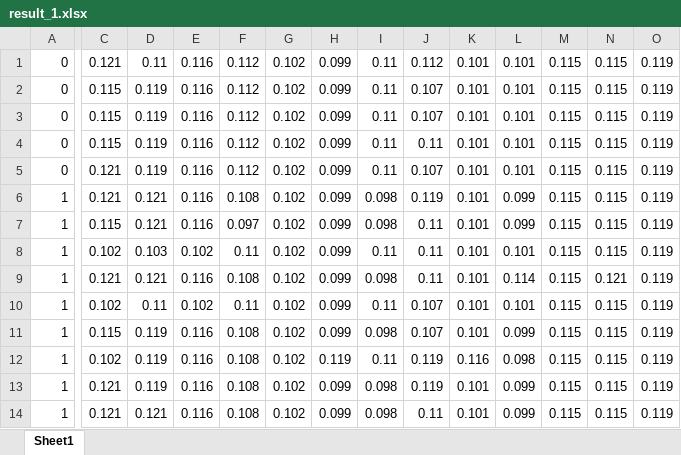
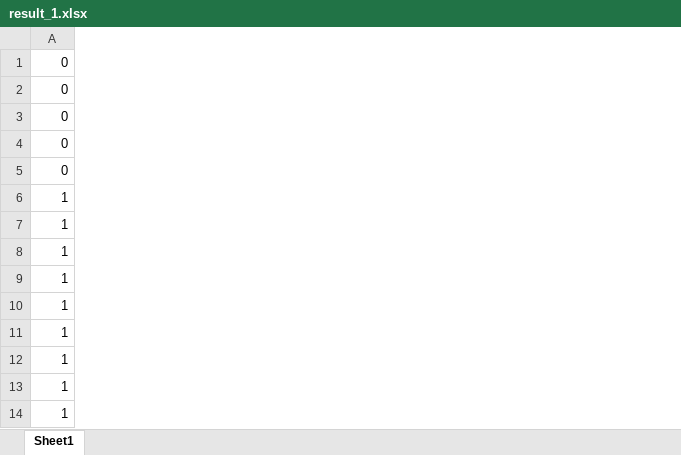
Before and after one commit to ingrego19980907/Laboratory_CM, an Excel workbook: Laboratory/Tasks/Task_1/result_1.xlsx, sheet Sheet1, drawn as a sheet; only a part is shown, gaps mark what is left out; values as stored, in another font and other column widths than the file's, no borders; the diff covers the shown part only; the diff names each change by its address in the sheet, - before the commit and + after, or states it on an @@ line.

```diff
--- a/Laboratory/Tasks/Task_1/result_1.xlsx (sheet Sheet1)
+++ b/Laboratory/Tasks/Task_1/result_1.xlsx (sheet Sheet1)
-column C, rows 1-14: 0.121 | 0.115 | 0.115 | 0.115 | 0.121 | 0.121 | 0.115 | 0.102 | 0.121 | 0.102 | 0.115 | 0.102 | 0.121 | 0.121
-column D, rows 1-14: 0.11 | 0.119 | 0.119 | 0.119 | 0.119 | 0.121 | 0.121 | 0.103 | 0.121 | 0.11 | 0.119 | 0.119 | 0.119 | 0.121
-column E, rows 1-14: 0.116 | 0.116 | 0.116 | 0.116 | 0.116 | 0.116 | 0.116 | 0.102 | 0.116 | 0.102 | 0.116 | 0.116 | 0.116 | 0.116
-column F, rows 1-14: 0.112 | 0.112 | 0.112 | 0.112 | 0.112 | 0.108 | 0.097 | 0.11 | 0.108 | 0.11 | 0.108 | 0.108 | 0.108 | 0.108
-column G, rows 1-14: all 0.102
-column H, rows 1-14: 0.099 | 0.099 | 0.099 | 0.099 | 0.099 | 0.099 | 0.099 | 0.099 | 0.099 | 0.099 | 0.099 | 0.119 | 0.099 | 0.099
-column I, rows 1-14: 0.11 | 0.11 | 0.11 | 0.11 | 0.11 | 0.098 | 0.098 | 0.11 | 0.098 | 0.11 | 0.098 | 0.11 | 0.098 | 0.098
-column J, rows 1-14: 0.112 | 0.107 | 0.107 | 0.11 | 0.107 | 0.119 | 0.11 | 0.11 | 0.11 | 0.107 | 0.107 | 0.119 | 0.119 | 0.11
-column K, rows 1-14: 0.101 | 0.101 | 0.101 | 0.101 | 0.101 | 0.101 | 0.101 | 0.101 | 0.101 | 0.101 | 0.101 | 0.116 | 0.101 | 0.101
-column L, rows 1-14: 0.101 | 0.101 | 0.101 | 0.101 | 0.101 | 0.099 | 0.099 | 0.101 | 0.114 | 0.101 | 0.099 | 0.098 | 0.099 | 0.099
-column M, rows 1-14: all 0.115
-column N, rows 1-14: 0.115 | 0.115 | 0.115 | 0.115 | 0.115 | 0.115 | 0.115 | 0.115 | 0.121 | 0.115 | 0.115 | 0.115 | 0.115 | 0.115
-column O, rows 1-14: all 0.119
```
Also changed, not shown: 8 removed columns elsewhere in this sheet, 1 other file.
